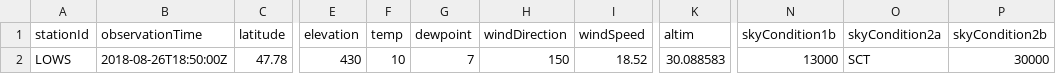
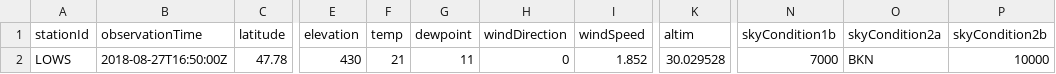
Before and after one commit to mmittlb/pywde1, a CSV file: metar1.csv, drawn as a sheet; only a part is shown, gaps mark what is left out; the diff names each change by its address in the sheet, - before the commit and + after, or states it on an @@ line.

Commit message:
Add metar1.csv

```diff
--- a/metar1.csv
+++ b/metar1.csv
-B2 (observationTime): 2018-08-26T18:50:00Z
+B2 (observationTime): 2018-08-27T16:50:00Z
-F2 (temp): 10
+F2 (temp): 21
-G2 (dewpoint): 7
+G2 (dewpoint): 11
-H2 (windDirection): 150
+H2 (windDirection): 0
-I2 (windSpeed): 18.52
+I2 (windSpeed): 1.852
-K2 (altim): 30.088583
+K2 (altim): 30.029528
-N2 (skyCondition1b): 13000
+N2 (skyCondition1b): 7000
-O2 (skyCondition2a): SCT
+O2 (skyCondition2a): BKN
-P2 (skyCondition2b): 30000
+P2 (skyCondition2b): 10000
```
